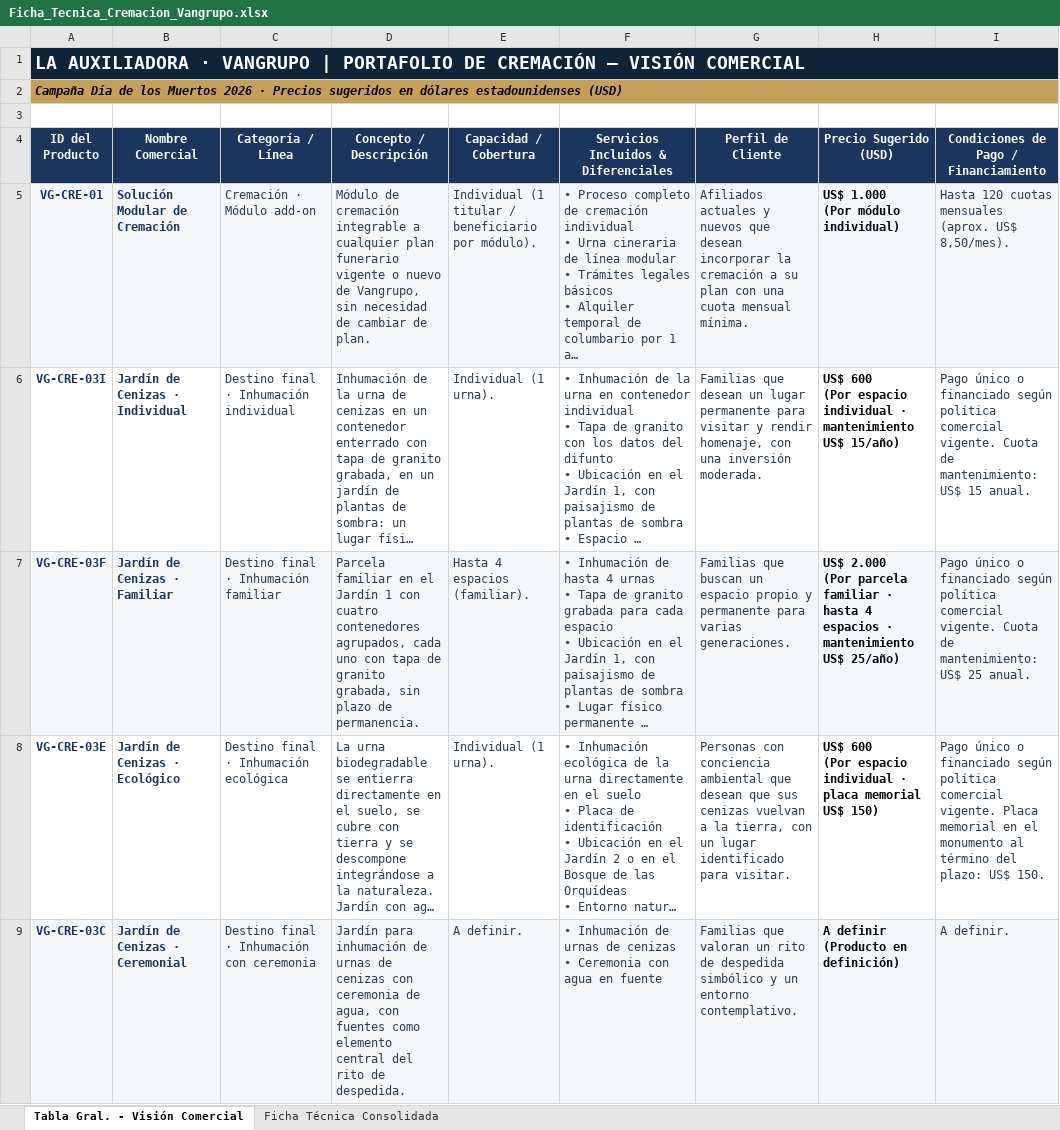
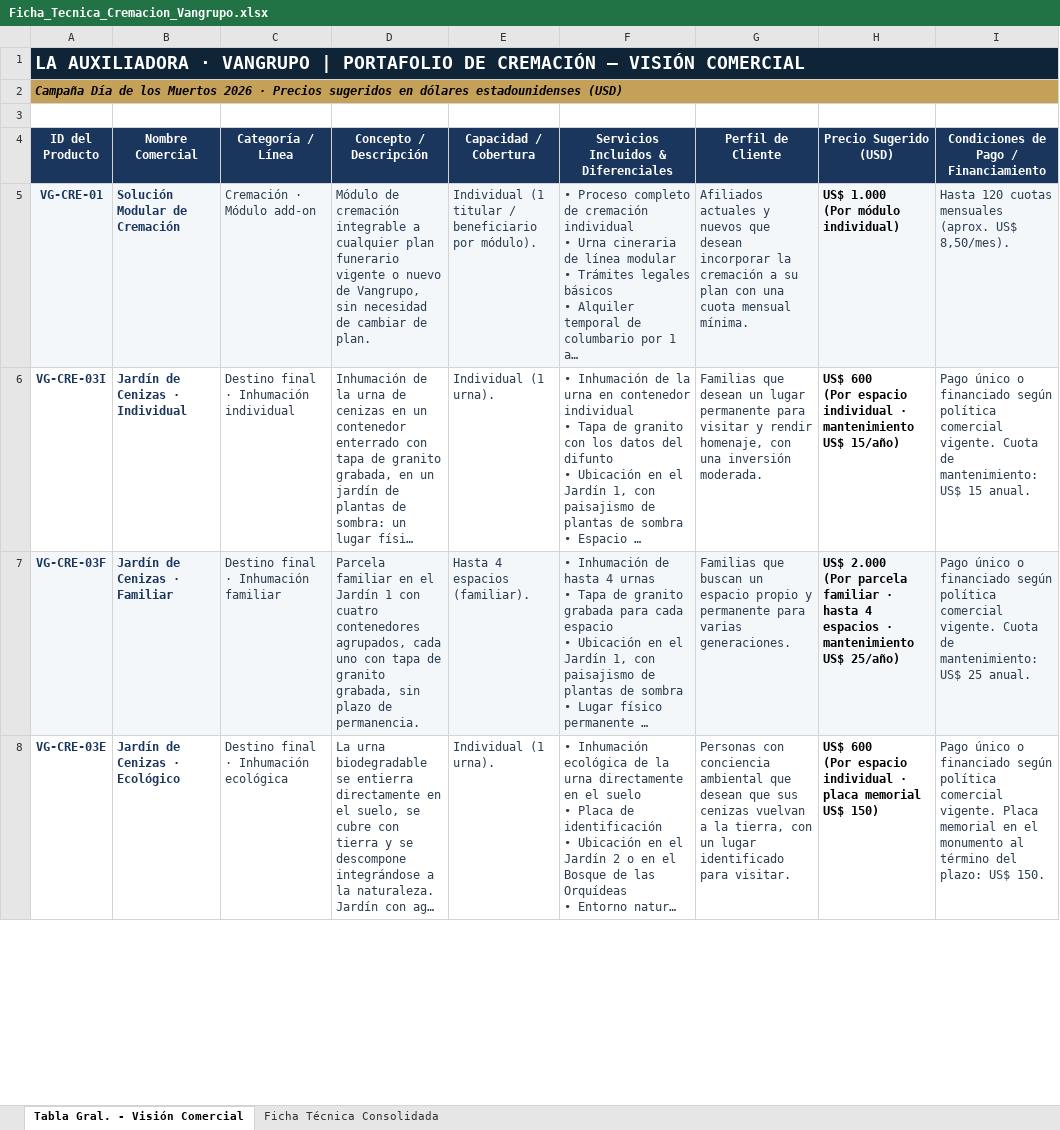
Before and after one commit to os267/teste, an Excel workbook: salida/Ficha_Tecnica_Cremacion_Vangrupo.xlsx, sheet Tabla Gral. - Visión Comercial, drawn as a sheet; only a part is shown; long unchanged cells end in …; values as stored, in another font and other column widths than the file's, no borders; removed rows and columns are numbered as before the commit, all else as after; ↵ is a line break in a cell; the diff covers the shown part only; the diff names each change by its address in the sheet, - before the commit and + after, or states it on an @@ line.

```diff
--- a/salida/Ficha_Tecnica_Cremacion_Vangrupo.xlsx (sheet Tabla Gral. - Visión Comercial)
+++ b/salida/Ficha_Tecnica_Cremacion_Vangrupo.xlsx (sheet Tabla Gral. - Visión Comercial)
-row 9: VG-CRE-03C | Jardín de Cenizas · Ceremonial | Destino final · Inhumación con ceremonia | Jardín para inhumación de urnas de cenizas con ceremonia de agua, con fuentes como elemento central del rito de despedida. | A definir. | • Inhumación de urnas de cenizas ↵ • Ceremonia con agua en fuente | Familias que valoran un rito de despedida simbólico y un entorno contemplativo. | A definir ↵ (Producto en definición) | A definir.
```
Also changed, not shown: 1 added row and cell formats elsewhere in this sheet, sheet Ficha Técnica Consolidada, 2 other files.
